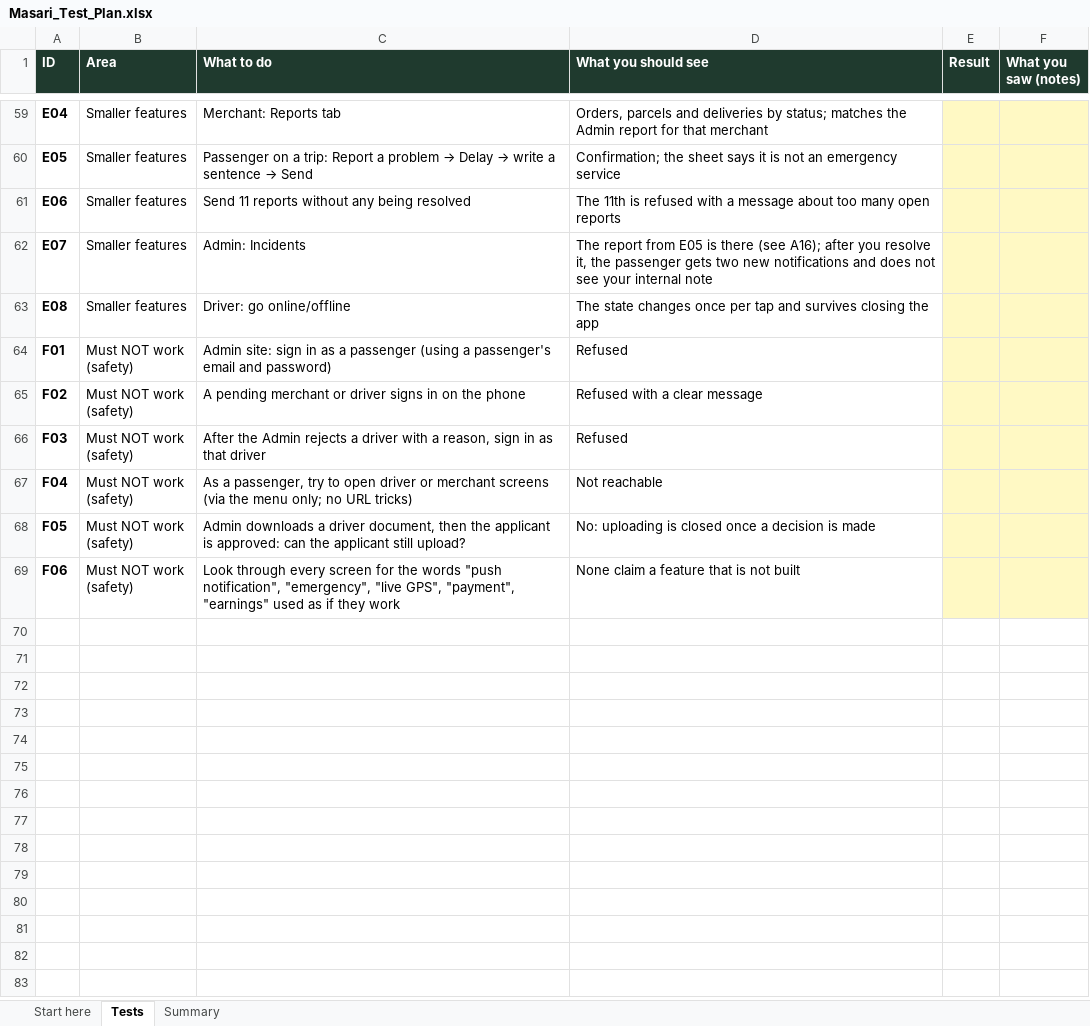
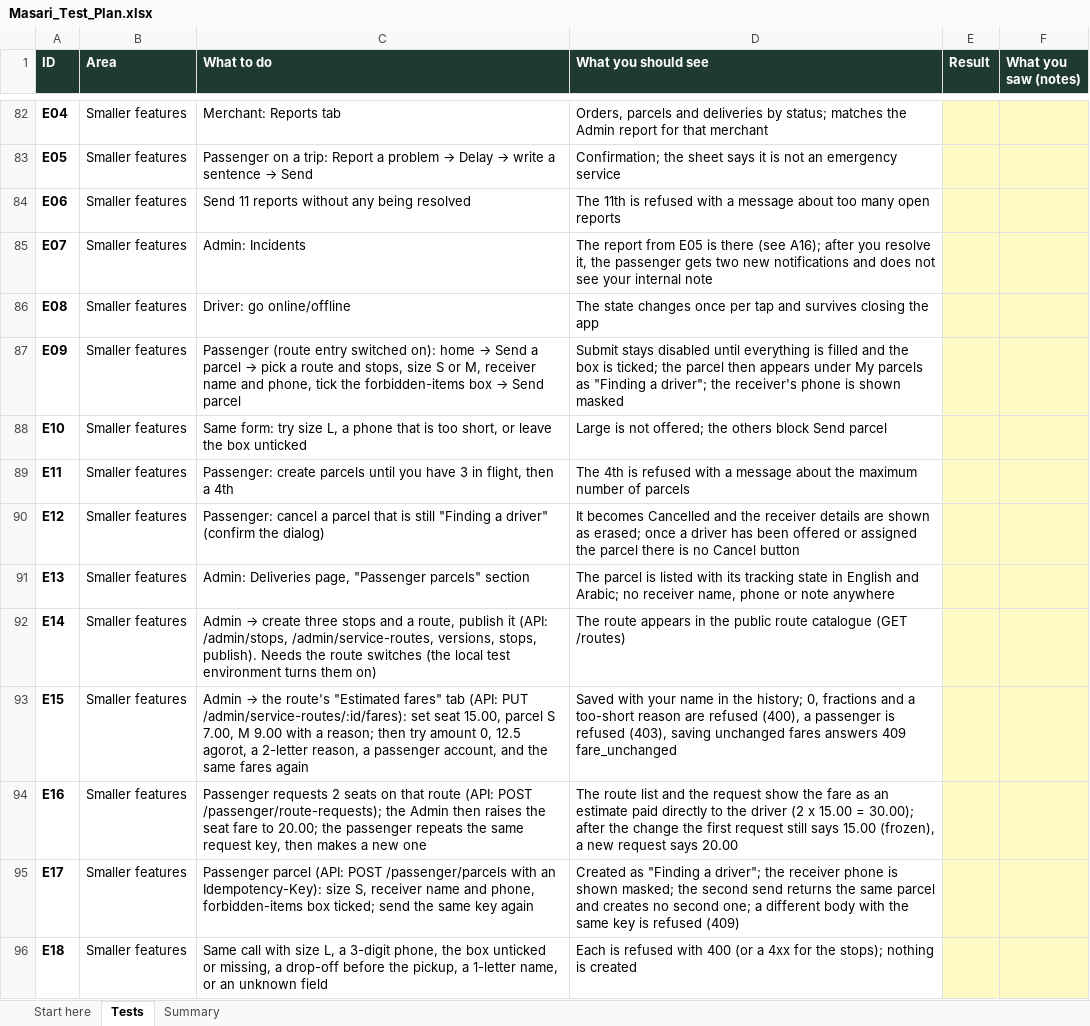
Before and after one commit to bashartomeza/Masari, an Excel workbook: docs/demo/Masari_Test_Plan.xlsx, sheet Tests, drawn as a sheet; only a part is shown, gaps mark what is left out; the shorter side is filled out with more unchanged rows; values as stored, in another font and other column widths than the file's, no borders; conditional formats not drawn; the diff covers the shown part only; the diff names each change by its address in the sheet, - before the commit and + after, or states it on an @@ line.

```diff
--- a/docs/demo/Masari_Test_Plan.xlsx (sheet Tests)
+++ b/docs/demo/Masari_Test_Plan.xlsx (sheet Tests)
+row 87: E09 | Smaller features | Passenger (route entry switched on): home → Send a parcel → pick a route and stops, size S or M, receiver name and phone, tick the forbidden-items box → Send parcel | Submit stays disabled until everything is filled and the box is ticked; the parcel then appears under My parcels as "Finding a driver"; the receiver's phone is shown masked
+row 88: E10 | Smaller features | Same form: try size L, a phone that is too short, or leave the box unticked | Large is not offered; the others block Send parcel
+row 89: E11 | Smaller features | Passenger: create parcels until you have 3 in flight, then a 4th | The 4th is refused with a message about the maximum number of parcels
+row 90: E12 | Smaller features | Passenger: cancel a parcel that is still "Finding a driver" (confirm the dialog) | It becomes Cancelled and the receiver details are shown as erased; once a driver has been offered or assigned the parcel there is no Cancel button
+row 91: E13 | Smaller features | Admin: Deliveries page, "Passenger parcels" section | The parcel is listed with its tracking state in English and Arabic; no receiver name, phone or note anywhere
+row 92: E14 | Smaller features | Admin → create three stops and a route, publish it (API: /admin/stops, /admin/service-routes, versions, stops, publish). Needs the route switches (the local test environment turns them on) | The route appears in the public route catalogue (GET /routes)
+row 93: E15 | Smaller features | Admin → the route's "Estimated fares" tab (API: PUT /admin/service-routes/:id/fares): set seat 15.00, parcel S 7.00, M 9.00 with a reason; then try amount 0, 12.5 agorot, a 2-letter reason, a passenger account, and the same fares again | Saved with your name in the history; 0, fractions and a too-short reason are refused (400), a passenger is refused (403), saving unchanged fares answers 409 fare_unchanged
+row 94: E16 | Smaller features | Passenger requests 2 seats on that route (API: POST /passenger/route-requests); the Admin then raises the seat fare to 20.00; the passenger repeats the same request key, then makes a new one | The route list and the request show the fare as an estimate paid directly to the driver (2 x 15.00 = 30.00); after the change the first request still says 15.00 (frozen), a new request says 20.00
+row 95: E17 | Smaller features | Passenger parcel (API: POST /passenger/parcels with an Idempotency-Key): size S, receiver name and phone, forbidden-items box ticked; send the same key again | Created as "Finding a driver"; the receiver phone is shown masked; the second send returns the same parcel and creates no second one; a different body with the same key is refused (409)
+row 96: E18 | Smaller features | Same call with size L, a 3-digit phone, the box unticked or missing, a drop-off before the pickup, a 1-letter name, or an unknown field | Each is refused with 400 (or a 4xx for the stops); nothing is created
```
Also changed, not shown: 51 added rows and 18 edited cells elsewhere in this sheet, sheet Summary, sheet Start here, docs/demo/Masari_Test_Results.xlsx, 6 other files.
